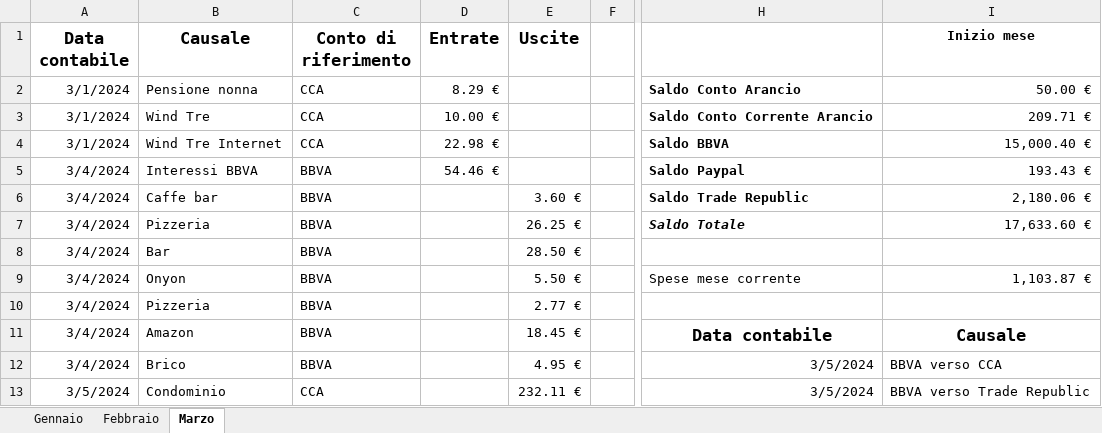
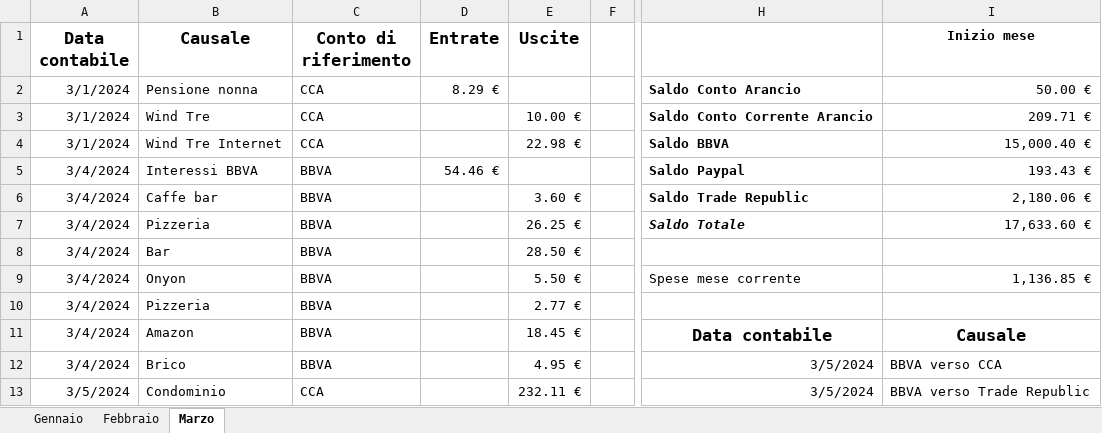
Before and after one commit to SamuelLazzaro/Finance, an Excel workbook: Contabilita_2024.xlsx, sheet Marzo, drawn as a sheet; only a part is shown, gaps mark what is left out; values as stored, in another font and other column widths than the file's, no borders; the diff names each change by its address in the sheet, - before the commit and + after, or states it on an @@ line.

Commit message:
Upd contabilita.

```diff
--- a/Contabilita_2024.xlsx (sheet Marzo)
+++ b/Contabilita_2024.xlsx (sheet Marzo)
-D3 (Entrate): 10.00 €
+D3 (Entrate): (empty)
-E3 (Uscite): (empty)
+E3 (Uscite): 10.00 €
-D4 (Entrate): 22.98 €
+D4 (Entrate): (empty)
-E4 (Uscite): (empty)
+E4 (Uscite): 22.98 €
-I9 (Inizio mese): 1,103.87 €
+I9 (Inizio mese): 1,136.85 €
```
